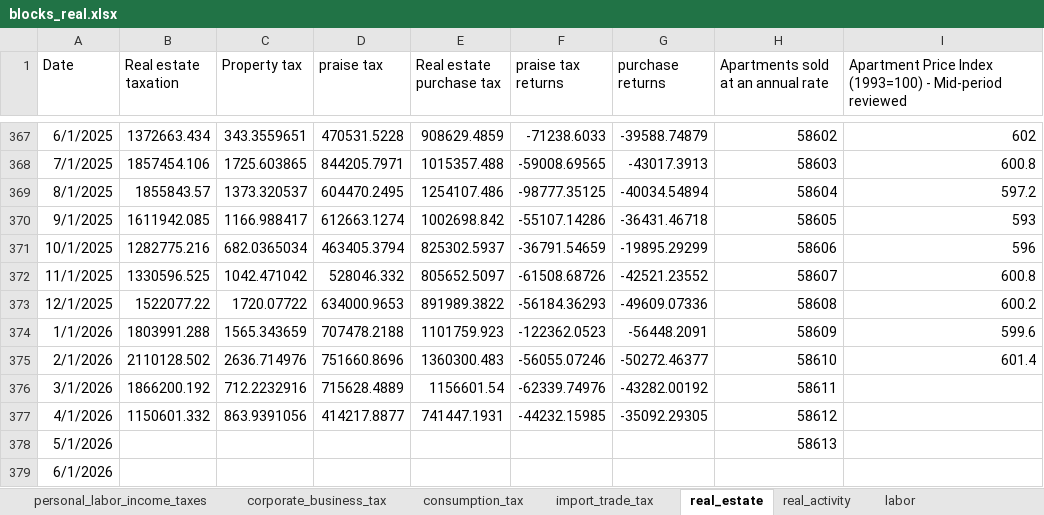
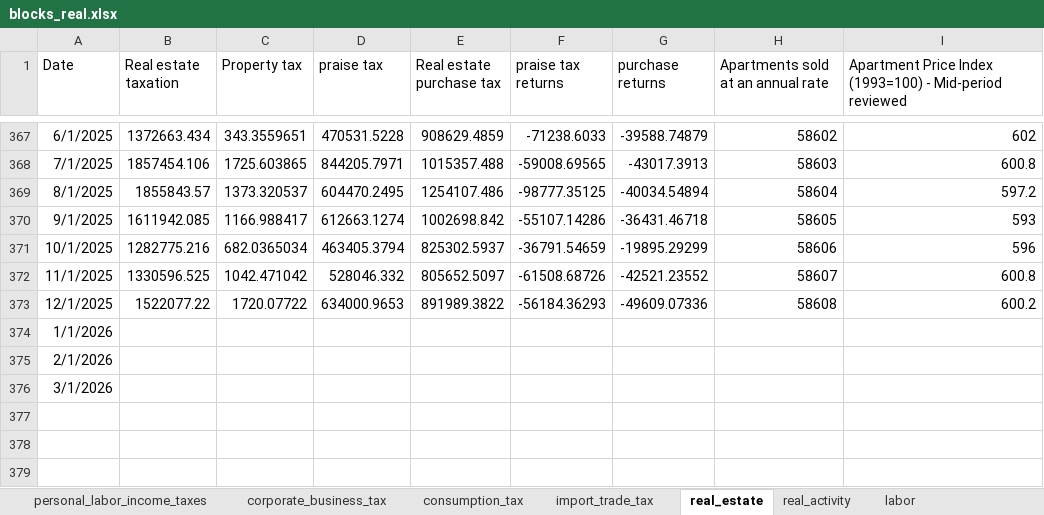
Before and after one commit to EvyatarSegal/gdp-nowcasting-seminar, an Excel workbook: blocks_real.xlsx, sheet real_estate, drawn as a sheet; only a part is shown, gaps mark what is left out; values as stored, in another font and other column widths than the file's, no borders; the diff names each change by its address in the sheet, - before the commit and + after, or states it on an @@ line.

```diff
--- a/blocks_real.xlsx (sheet real_estate)
+++ b/blocks_real.xlsx (sheet real_estate)
-B374 (Real estate taxation): 1803991.288
+B374 (Real estate taxation): (empty)
-C374 (Property tax): 1565.343659
+C374 (Property tax): (empty)
-D374 (praise tax): 707478.2188
+D374 (praise tax): (empty)
-E374 (Real estate purchase tax): 1101759.923
+E374 (Real estate purchase tax): (empty)
-F374 (praise tax returns): -122362.0523
+F374 (praise tax returns): (empty)
-G374 (purchase returns): -56448.2091
+G374 (purchase returns): (empty)
-H374: 58609
+H374: (empty)
-I374: 599.6
+I374: (empty)
-B375 (Real estate taxation): 2110128.502
+B375 (Real estate taxation): (empty)
-C375 (Property tax): 2636.714976
+C375 (Property tax): (empty)
-D375 (praise tax): 751660.8696
+D375 (praise tax): (empty)
-E375 (Real estate purchase tax): 1360300.483
+E375 (Real estate purchase tax): (empty)
-F375 (praise tax returns): -56055.07246
+F375 (praise tax returns): (empty)
-G375 (purchase returns): -50272.46377
+G375 (purchase returns): (empty)
-H375: 58610
+H375: (empty)
-I375: 601.4
+I375: (empty)
-B376 (Real estate taxation): 1866200.192
+B376 (Real estate taxation): (empty)
-C376 (Property tax): 712.2232916
+C376 (Property tax): (empty)
-D376 (praise tax): 715628.4889
+D376 (praise tax): (empty)
-E376 (Real estate purchase tax): 1156601.54
+E376 (Real estate purchase tax): (empty)
-F376 (praise tax returns): -62339.74976
+F376 (praise tax returns): (empty)
-G376 (purchase returns): -43282.00192
+G376 (purchase returns): (empty)
-H376: 58611
+H376: (empty)
-row 377: 4/1/2026 | 1150601.332 | 863.9391056 | 414217.8877 | 741447.1931 | -44232.15985 | -35092.29305 | 58612
-row 378: 5/1/2026 |  |  |  |  |  |  | 58613
-row 379: 6/1/2026
```
Also changed, not shown: sheet personal_labor_income_taxes, sheet corporate_business_tax, sheet real_activity, sheet consumption_tax, sheet labor, sheet capital_markets, 4 more sheets, SA_results_01.xlsx, blocks_sa_01.xlsx, 24 other files.
